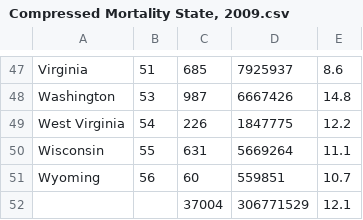
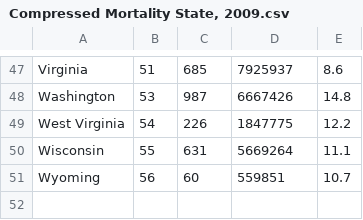
Before and after one commit to conservasian/opi-nope, a CSV file: data/Compressed Mortality by State/Compressed Mortality State, 2009.csv, drawn as a sheet; only a part is shown, gaps mark what is left out; the diff names each change by its address in the sheet, - before the commit and + after, or states it on an @@ line.

```diff
--- a/data/Compressed Mortality by State/Compressed Mortality State, 2009.csv
+++ b/data/Compressed Mortality by State/Compressed Mortality State, 2009.csv
-row 52:  |  | 37004 | 306771529 | 12.1
```
Also changed, not shown: 1 other file.
